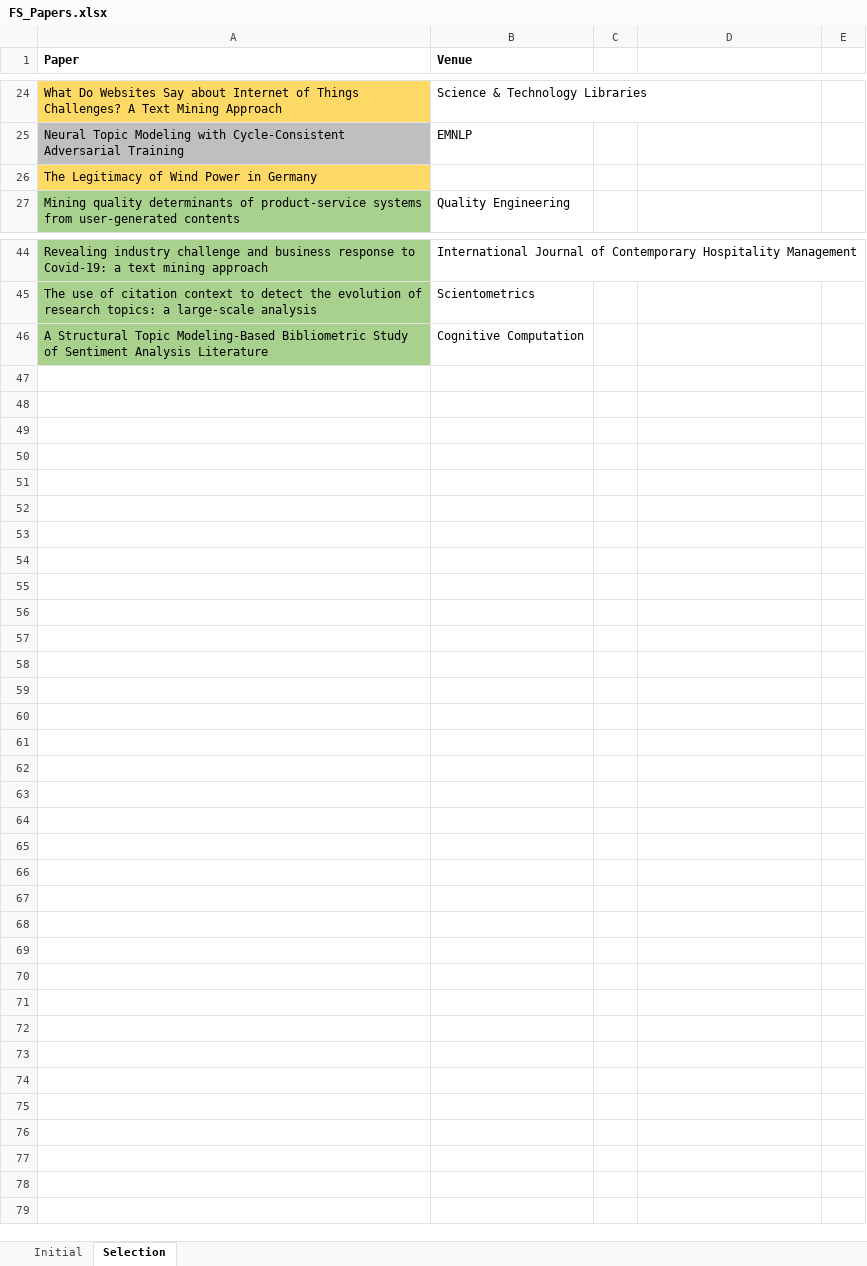
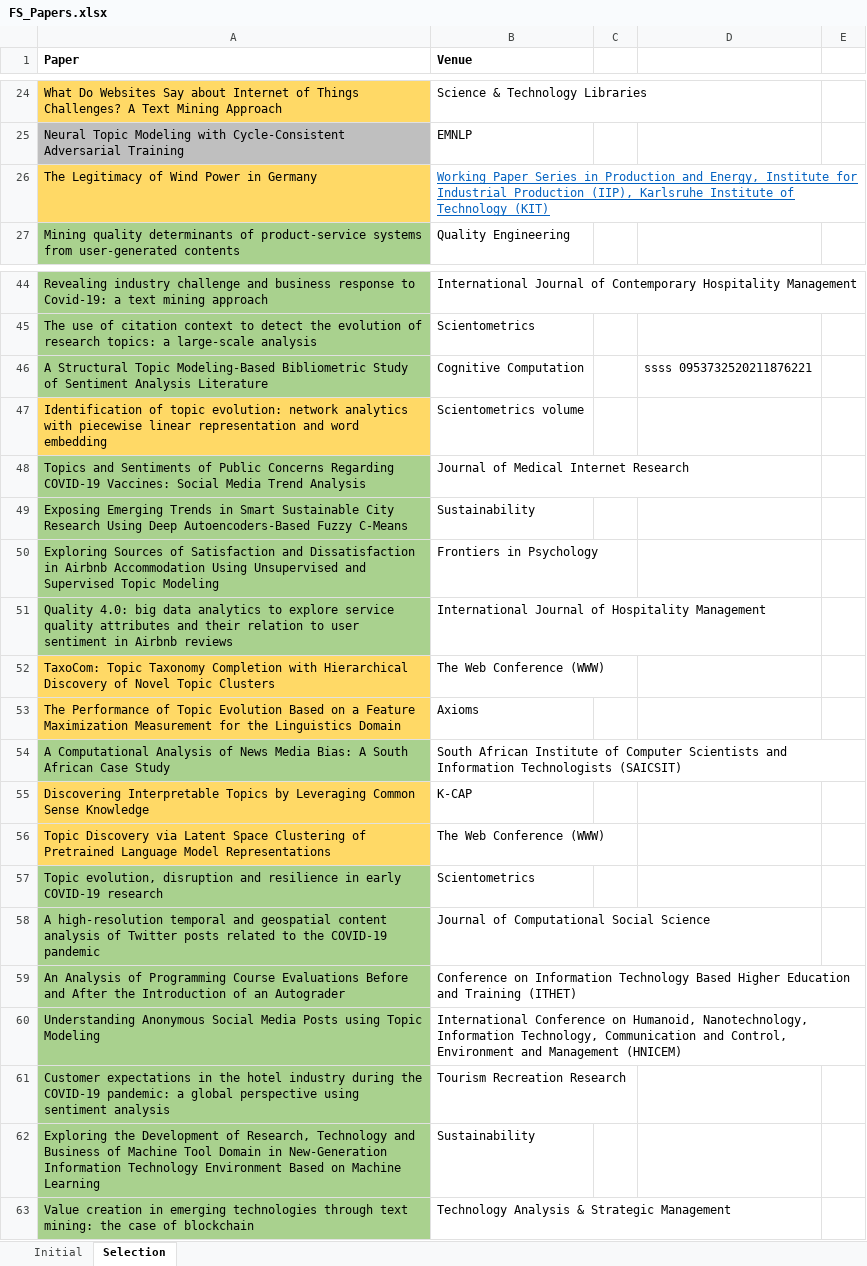
Before and after one commit to iberius96/Msc_Thesis, an Excel workbook: References/Snowballing/Forward snowballing (Incoming citations)/FS_Papers.xlsx, sheet Selection, drawn as a sheet; only a part is shown, gaps mark what is left out; values as stored, in another font and other column widths than the file's, no borders; the diff names each change by its address in the sheet, - before the commit and + after, or states it on an @@ line.

```diff
--- a/References/Snowballing/Forward snowballing (Incoming citations)/FS_Papers.xlsx (sheet Selection)
+++ b/References/Snowballing/Forward snowballing (Incoming citations)/FS_Papers.xlsx (sheet Selection)
-B26 (Venue): (empty)
+B26 (Venue): Working Paper Series in Production and Energy, Institute for Industrial Production (IIP), Karlsruhe Institute of Technology (KIT)
-D46: (empty)
+D46: ssss 0953732520211876221
+row 47: Identification of topic evolution: network analytics with piecewise linear representation and word embedding | Scientometrics volume
+row 48: Topics and Sentiments of Public Concerns Regarding COVID-19 Vaccines: Social Media Trend Analysis | Journal of Medical Internet Research
+row 49: Exposing Emerging Trends in Smart Sustainable City Research Using Deep Autoencoders-Based Fuzzy C-Means | Sustainability
+row 50: Exploring Sources of Satisfaction and Dissatisfaction in Airbnb Accommodation Using Unsupervised and Supervised Topic Modeling | Frontiers in Psychology
+row 51: Quality 4.0: big data analytics to explore service quality attributes and their relation to user sentiment in Airbnb reviews | International Journal of Hospitality Management
+row 52: TaxoCom: Topic Taxonomy Completion with Hierarchical Discovery of Novel Topic Clusters | The Web Conference (WWW)
+row 53: The Performance of Topic Evolution Based on a Feature Maximization Measurement for the Linguistics Domain | Axioms
+row 54: A Computational Analysis of News Media Bias: A South African Case Study | South African Institute of Computer Scientists and Information Technologists (SAICSIT)
+row 55: Discovering Interpretable Topics by Leveraging Common Sense Knowledge | K-CAP
+row 56: Topic Discovery via Latent Space Clustering of Pretrained Language Model Representations | The Web Conference (WWW)
+row 57: Topic evolution, disruption and resilience in early COVID‐19 research | Scientometrics
+row 58: A high‐resolution temporal and geospatial content analysis of Twitter posts related to the COVID‐19 pandemic | Journal of Computational Social Science
+row 59: An Analysis of Programming Course Evaluations Before and After the Introduction of an Autograder | Conference on Information Technology Based Higher Education and Training (ITHET)
+row 60: Understanding Anonymous Social Media Posts using Topic Modeling | International Conference on Humanoid, Nanotechnology, Information Technology, Communication and Control, Environment and Management (HNICEM)
+row 61: Customer expectations in the hotel industry during the COVID-19 pandemic: a global perspective using sentiment analysis | Tourism Recreation Research
+row 62: Exploring the Development of Research, Technology and Business of Machine Tool Domain in New-Generation Information Technology Environment Based on Machine Learning | Sustainability
+row 63: Value creation in emerging technologies through text mining: the case of blockchain | Technology Analysis & Strategic Management
```
Also changed, not shown: 5 other files.
